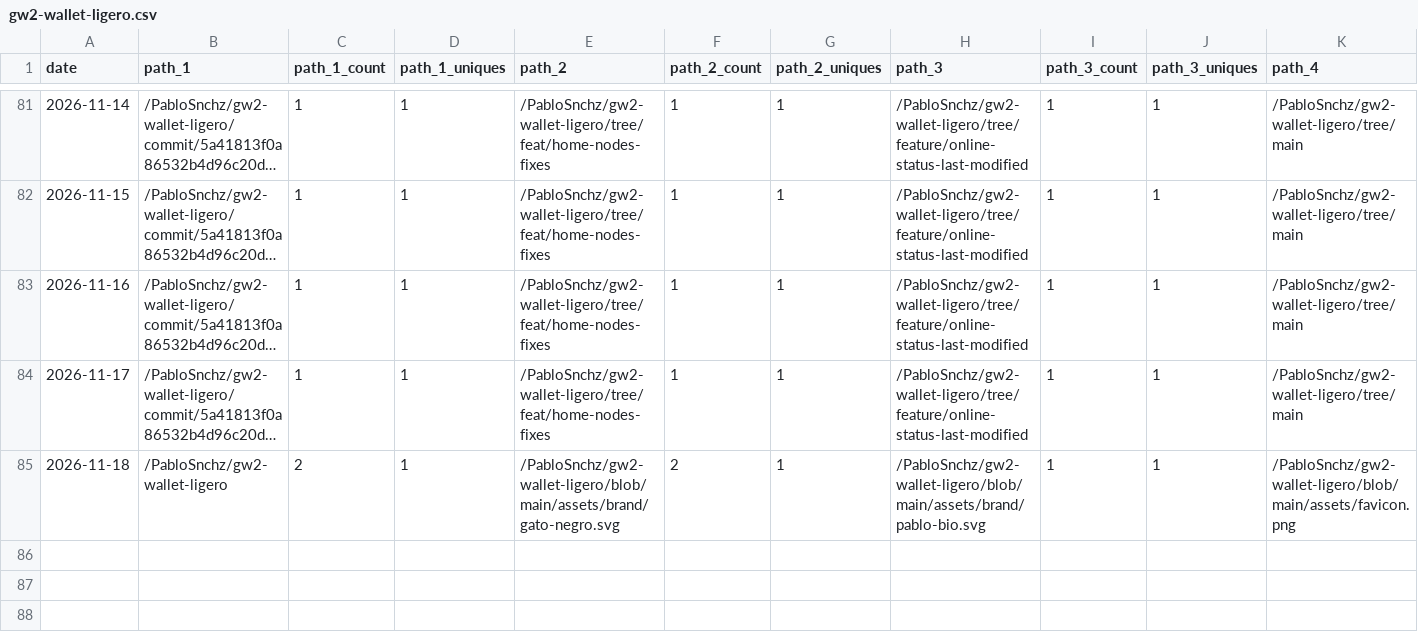
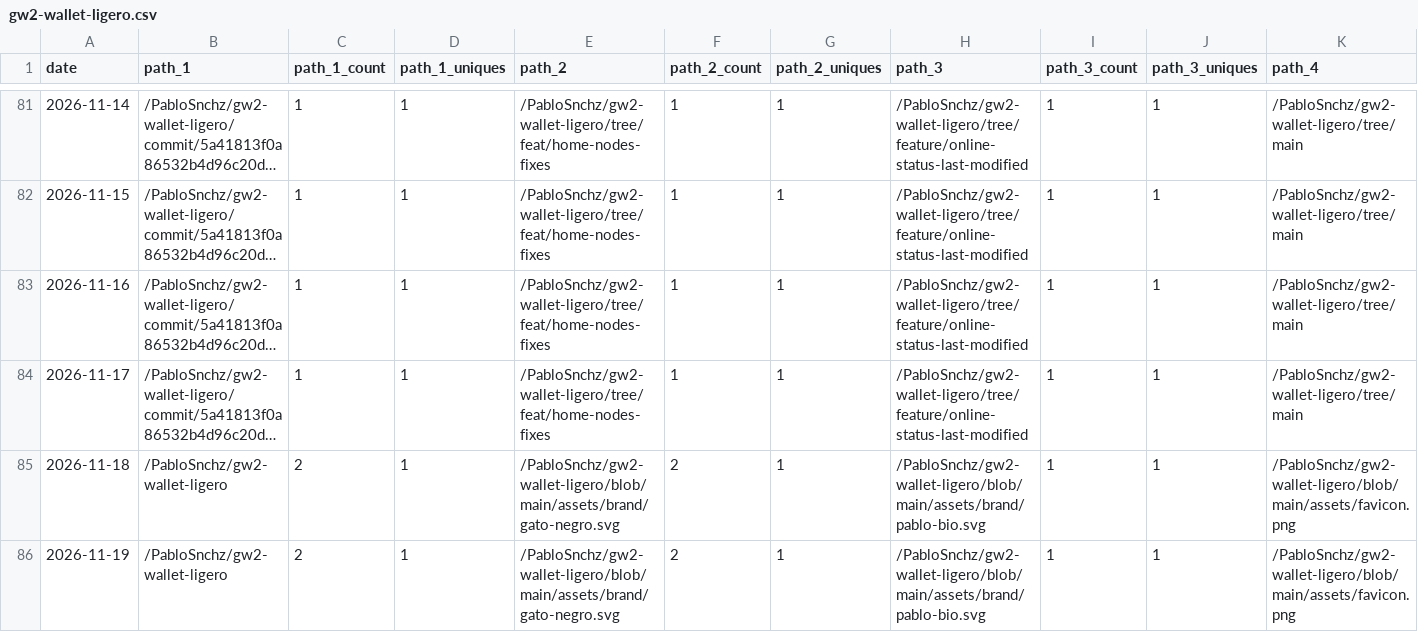
Before and after one commit to PabloSnchz/github-repo-traffic-stats, a CSV file: data/github_paths/gw2-wallet-ligero.csv, drawn as a sheet; only a part is shown, gaps mark what is left out; long unchanged cells end in …; rows hold the shown columns only; the diff names each change by its address in the sheet, - before the commit and + after, or states it on an @@ line.

Commit message:
data update

```diff
--- a/data/github_paths/gw2-wallet-ligero.csv
+++ b/data/github_paths/gw2-wallet-ligero.csv
+row 86: 2026-11-19 | /PabloSnchz/gw2-wallet-ligero | 2 | 1 | /PabloSnchz/gw2-wallet-ligero/blob/main/assets/brand/gato-negro.svg | 2 | 1 | /PabloSnchz/gw2-wallet-ligero/blob/main/assets/brand/pablo-bio.svg | 1 | 1 | /PabloSnchz/gw2-wallet-ligero/blob/main/assets/favicon.png
```
Also changed, not shown: data/github_paths/gw2-factory-dashboard.csv, data/github_paths/gw2-factory-dev.csv, 9 other files.
